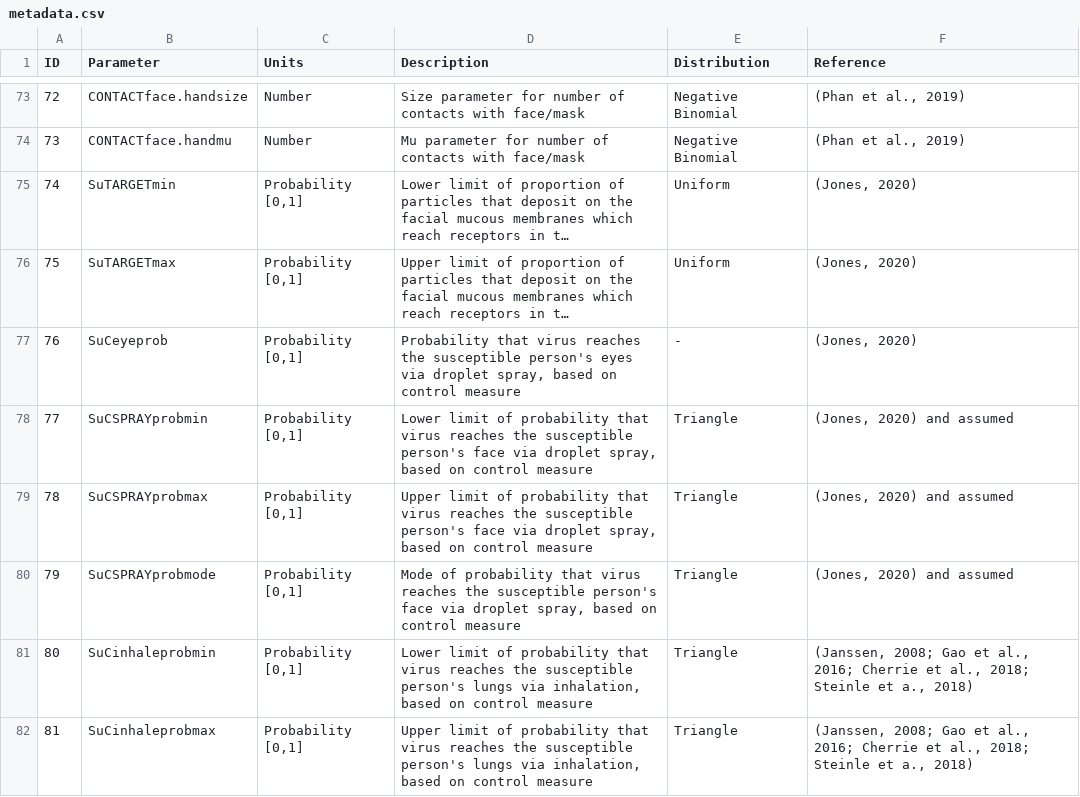
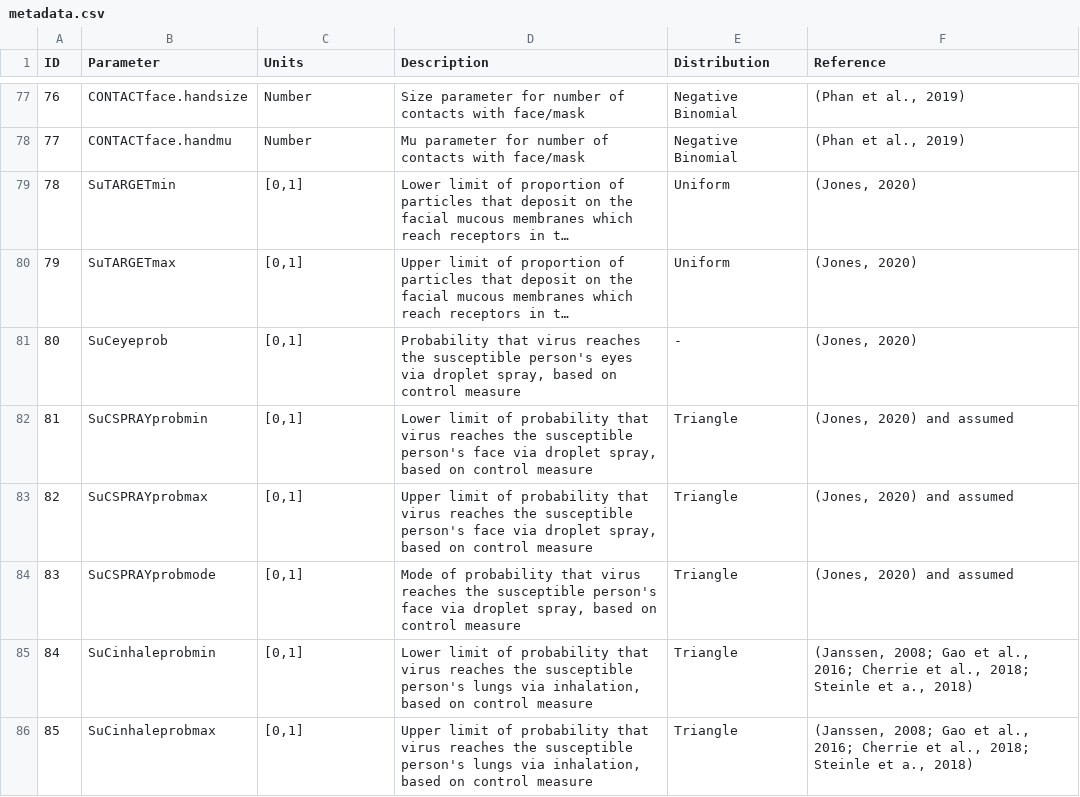
Before and after one commit to markocherrie/CEMRA, a CSV file: data/metadata.csv, drawn as a sheet; only a part is shown, gaps mark what is left out; long unchanged cells end in …; addresses are those after the commit; the diff covers the shown part only; the diff names each change by its address in the sheet, - before the commit and + after, or states it on an @@ line.

```diff
--- a/data/metadata.csv
+++ b/data/metadata.csv
@@ column A (ID) renumbered from row 11 down @@
-C79:C86 (Units): Probability [0,1]
+C79:C86 (Units): [0,1]
```
Also changed, not shown: 4 added rows and 30 edited cells elsewhere in this file, data/runs/Hospital_singlepatient_moderate_peak.csv, data/runs/Office_MR_moderatepeak2.csv, 28 other files.
